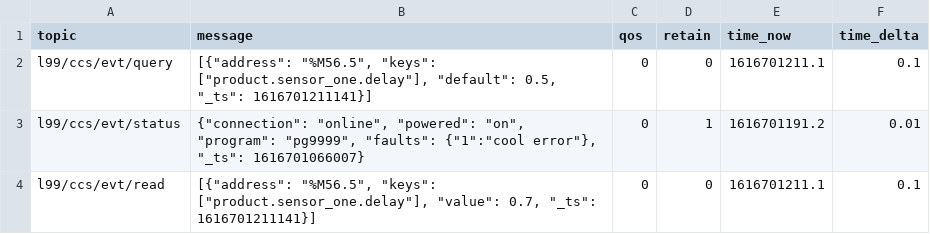
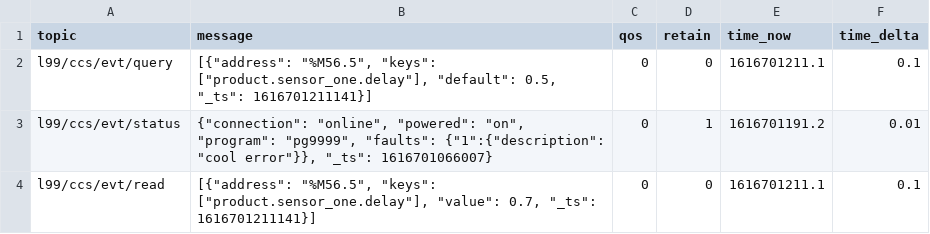
Before and after one commit to Ladder99/ladder99, a CSV file: modules/process/kitting-line/recordings/run0.csv, drawn as a sheet.

```diff
--- a/modules/process/kitting-line/recordings/run0.csv
+++ b/modules/process/kitting-line/recordings/run0.csv
@@ -2,3 +2,3 @@ topic,message,qos,retain,time_now,time_delta
 l99/ccs/evt/query,"[{""address"": ""%M56.5"", ""keys"": [""product.sensor_one.delay""], ""default"": 0.5, ""_ts"": 1616701211141}]",0,0,1616701211.1,0.1
-l99/ccs/evt/status,"{""connection"": ""online"", ""powered"": ""on"", ""program"": ""pg9999"", ""faults"": {""1"":""cool error""}, ""_ts"": 1616701066007}",0,1,1616701191.2,0.01
+l99/ccs/evt/status,"{""connection"": ""online"", ""powered"": ""on"", ""program"": ""pg9999"", ""faults"": {""1"":{""description"": ""cool error""}}, ""_ts"": 1616701066007}",0,1,1616701191.2,0.01
 l99/ccs/evt/read,"[{""address"": ""%M56.5"", ""keys"": [""product.sensor_one.delay""], ""value"": 0.7, ""_ts"": 1616701211141}]",0,0,1616701211.1,0.1
```
Also changed, not shown: 1 other file.
